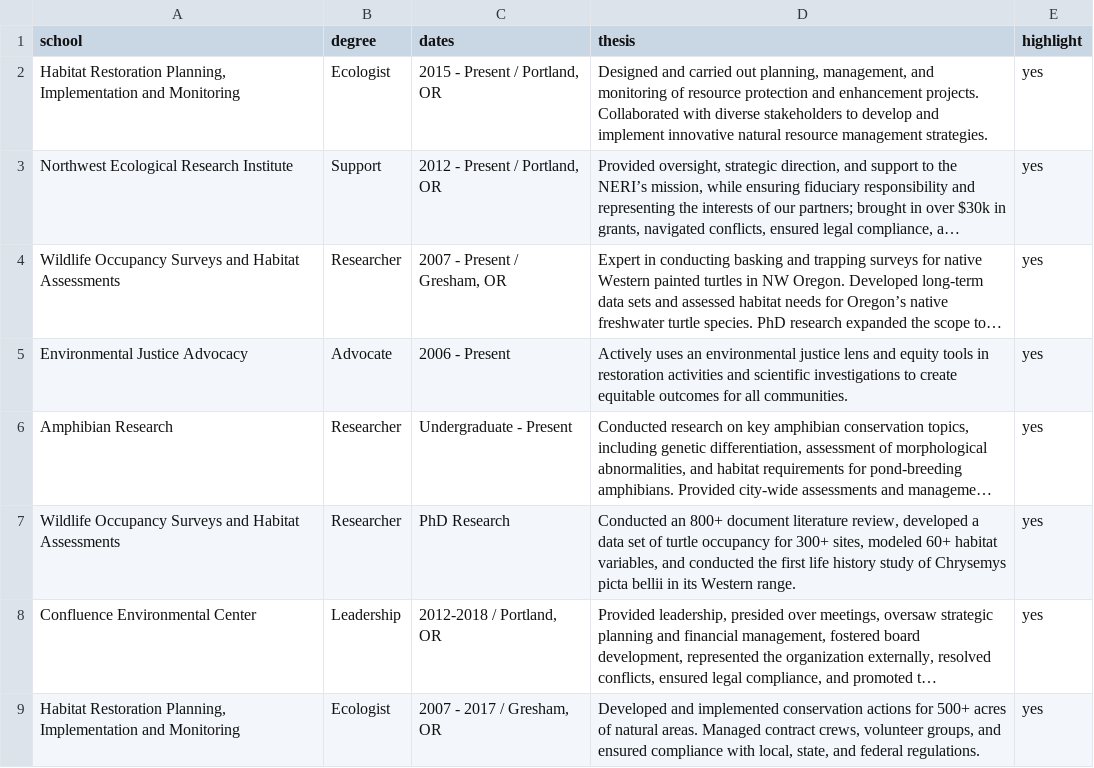
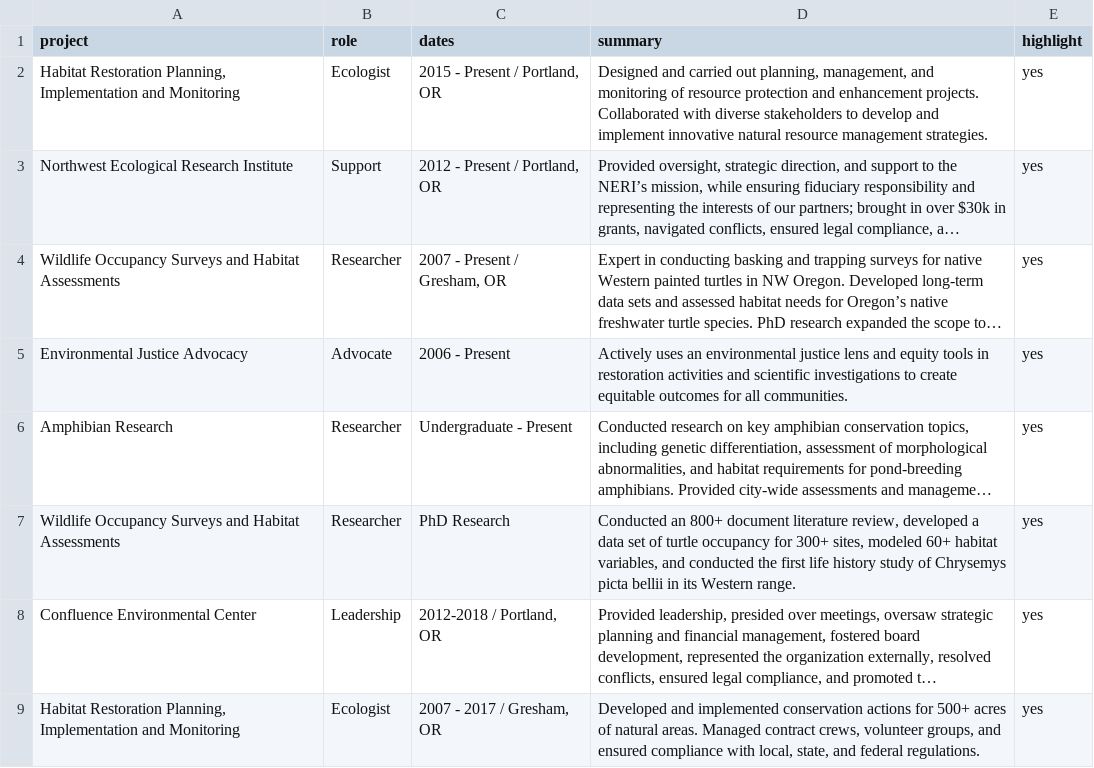
Before and after one commit to kimko/rana-habitat-group, a CSV file: content/projects.csv, drawn as a sheet; long unchanged cells end in ….

```diff
--- a/content/projects.csv
+++ b/content/projects.csv
@@ -1,2 +1,2 @@
-school,degree,dates,thesis,highlight
+project,role,dates,summary,highlight
 "Habitat Restoration Planning, Implementation and Monitoring","Ecologist","2015 - Present / Portland, OR","Designed and carried out planning, management, and monitoring of resource protection and enhancement projects. Collaborated with diverse stakeholders to develop and implement innovative natural resource management strategies.",yes
```
Also changed, not shown: 11 other files.
